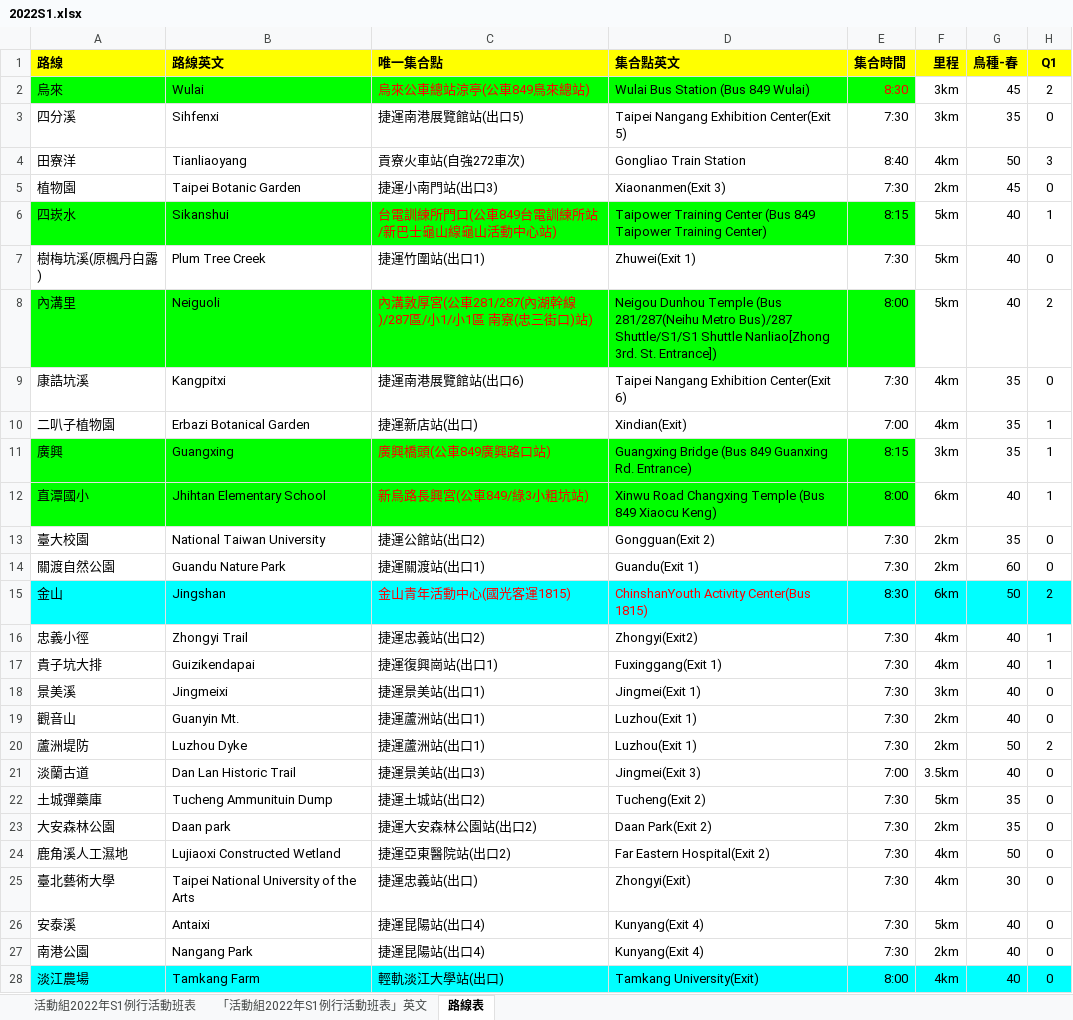
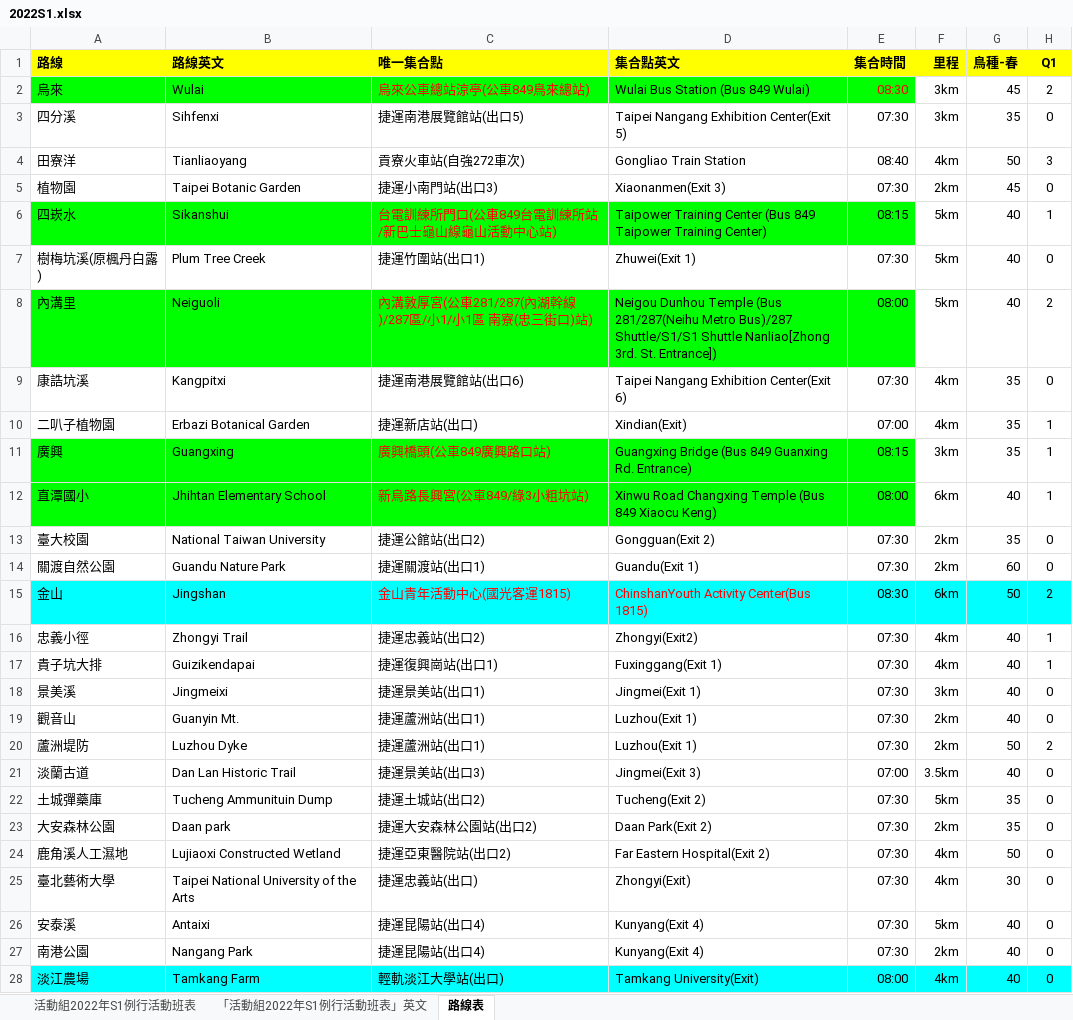
Before and after one commit to wbst-act/wbst-act.github.io, an Excel workbook: excel_work/2022S1.xlsx, sheet 路線表, drawn as a sheet; only a part is shown; values as stored, in another font and other column widths than the file's, no borders; charts and pictures not drawn; the diff covers the shown part only; the diff names each change by its address in the sheet, - before the commit and + after, or states it on an @@ line.

```diff
--- a/excel_work/2022S1.xlsx (sheet 路線表)
+++ b/excel_work/2022S1.xlsx (sheet 路線表)
-E2 (集合時間): 8:30
+E2 (集合時間): 08:30
-E3 (集合時間): 7:30
+E3 (集合時間): 07:30
-E4 (集合時間): 8:40
+E4 (集合時間): 08:40
-E5 (集合時間): 7:30
+E5 (集合時間): 07:30
-E6 (集合時間): 8:15
+E6 (集合時間): 08:15
-E7 (集合時間): 7:30
+E7 (集合時間): 07:30
-E8 (集合時間): 8:00
+E8 (集合時間): 08:00
-E9 (集合時間): 7:30
+E9 (集合時間): 07:30
-E10 (集合時間): 7:00
+E10 (集合時間): 07:00
-E11 (集合時間): 8:15
+E11 (集合時間): 08:15
-E12 (集合時間): 8:00
+E12 (集合時間): 08:00
-E13:E14 (集合時間): 7:30
+E13:E14 (集合時間): 07:30
-E15 (集合時間): 8:30
+E15 (集合時間): 08:30
-E16:E20 (集合時間): 7:30
+E16:E20 (集合時間): 07:30
-E21 (集合時間): 7:00
+E21 (集合時間): 07:00
-E22:E27 (集合時間): 7:30
+E22:E27 (集合時間): 07:30
-E28 (集合時間): 8:00
+E28 (集合時間): 08:00
```
Also changed, not shown: 24 edited cells elsewhere in this sheet, sheet 活動組2022年S1例行活動班表, sheet 「活動組2022年S1例行活動班表」英文, formulas that keep their value, charts or pictures, 15 other files.
